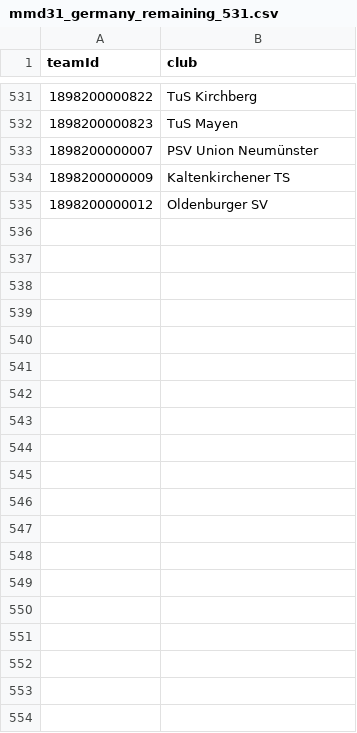
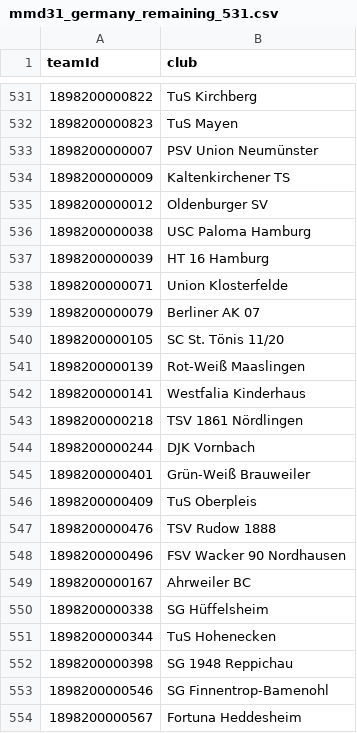
Before and after one commit to MMMMMMD31/mmd31-wavy-flags, a CSV file: tools/mmd31_germany_remaining_531.csv, drawn as a sheet; only a part is shown, gaps mark what is left out; the diff covers the shown part only.

Commit message:
Retry 47 previously unresolved German crest profiles against verified official FuPa club-name variants

```diff
--- a/tools/mmd31_germany_remaining_531.csv
+++ b/tools/mmd31_germany_remaining_531.csv
@@ -535 +535,20 @@ teamId,club
 1898200000012,Oldenburger SV
+1898200000038,USC Paloma Hamburg
+1898200000039,HT 16 Hamburg
+1898200000071,Union Klosterfelde
+1898200000079,Berliner AK 07
+1898200000105,SC St. Tönis 11/20
+1898200000139,Rot-Weiß Maaslingen
+1898200000141,Westfalia Kinderhaus
+1898200000218,TSV 1861 Nördlingen
+1898200000244,DJK Vornbach
+1898200000401,Grün-Weiß Brauweiler
+1898200000409,TuS Oberpleis
+1898200000476,TSV Rudow 1888
+1898200000496,FSV Wacker 90 Nordhausen
+1898200000167,Ahrweiler BC
+1898200000338,SG Hüffelsheim
+1898200000344,TuS Hohenecken
+1898200000398,SG 1948 Reppichau
+1898200000546,SG Finnentrop-Bamenohl
+1898200000567,Fortuna Heddesheim
```
Also changed, not shown: 28 added rows elsewhere in this file, 2 other files.
